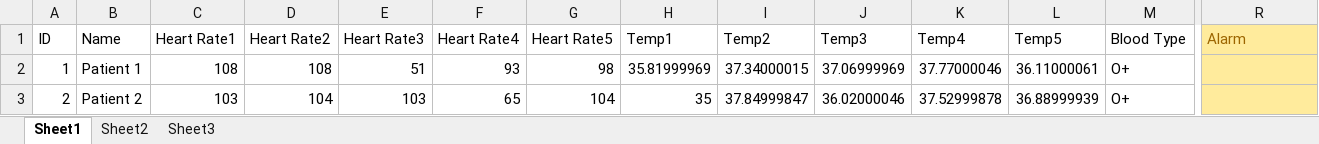
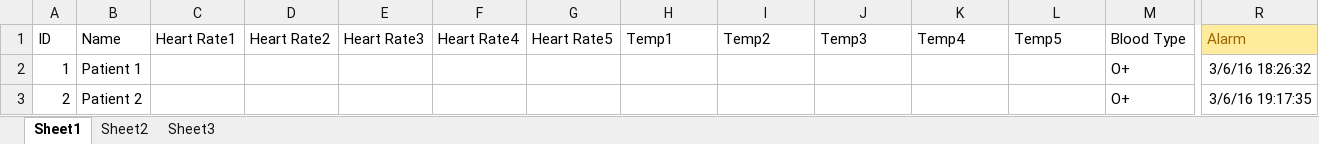
Before and after one commit to AhmeddSayed/Health-Monitor, an Excel workbook: src/data/control/patients - Copy.xlsx, sheet Sheet1, drawn as a sheet; only a part is shown, gaps mark what is left out; values as stored, in another font and other column widths than the file's, no borders; table styles not drawn; the diff names each change by its address in the sheet, - before the commit and + after, or states it on an @@ line.

```diff
--- a/src/data/control/patients - Copy.xlsx (sheet Sheet1)
+++ b/src/data/control/patients - Copy.xlsx (sheet Sheet1)
-C2 (Heart Rate1): 108
+C2 (Heart Rate1): (empty)
-D2 (Heart Rate2): 108
+D2 (Heart Rate2): (empty)
-E2 (Heart Rate3): 51
+E2 (Heart Rate3): (empty)
-F2 (Heart Rate4): 93
+F2 (Heart Rate4): (empty)
-G2 (Heart Rate5): 98
+G2 (Heart Rate5): (empty)
-H2 (Temp1): 35.81999969
+H2 (Temp1): (empty)
-I2 (Temp2): 37.34000015
+I2 (Temp2): (empty)
-J2 (Temp3): 37.06999969
+J2 (Temp3): (empty)
-K2 (Temp4): 37.77000046
+K2 (Temp4): (empty)
-L2 (Temp5): 36.11000061
+L2 (Temp5): (empty)
-R2 (Alarm): (empty)
+R2 (Alarm): 3/6/16 18:26:32
-R2:R3 fill: #FFEB9C
+R2:R3 fill: none
-C3 (Heart Rate1): 103
+C3 (Heart Rate1): (empty)
-D3 (Heart Rate2): 104
+D3 (Heart Rate2): (empty)
-E3 (Heart Rate3): 103
+E3 (Heart Rate3): (empty)
-F3 (Heart Rate4): 65
+F3 (Heart Rate4): (empty)
-G3 (Heart Rate5): 104
+G3 (Heart Rate5): (empty)
-H3 (Temp1): 35
+H3 (Temp1): (empty)
-I3 (Temp2): 37.84999847
+I3 (Temp2): (empty)
-J3 (Temp3): 36.02000046
+J3 (Temp3): (empty)
-K3 (Temp4): 37.52999878
+K3 (Temp4): (empty)
-L3 (Temp5): 36.88999939
+L3 (Temp5): (empty)
-R3 (Alarm): (empty)
+R3 (Alarm): 3/6/16 19:17:35
```
Also changed, not shown: src/data/control/patients.xlsx, 5 other files.
